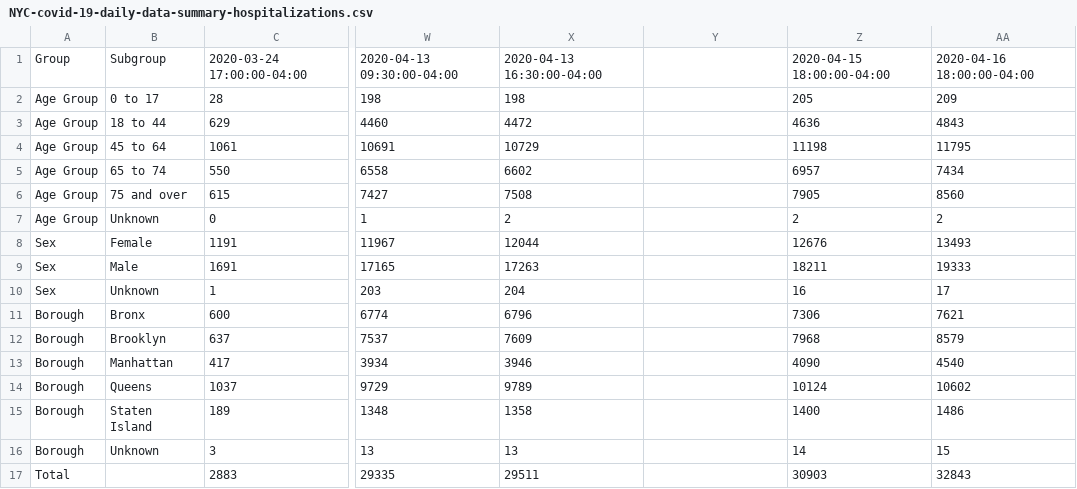
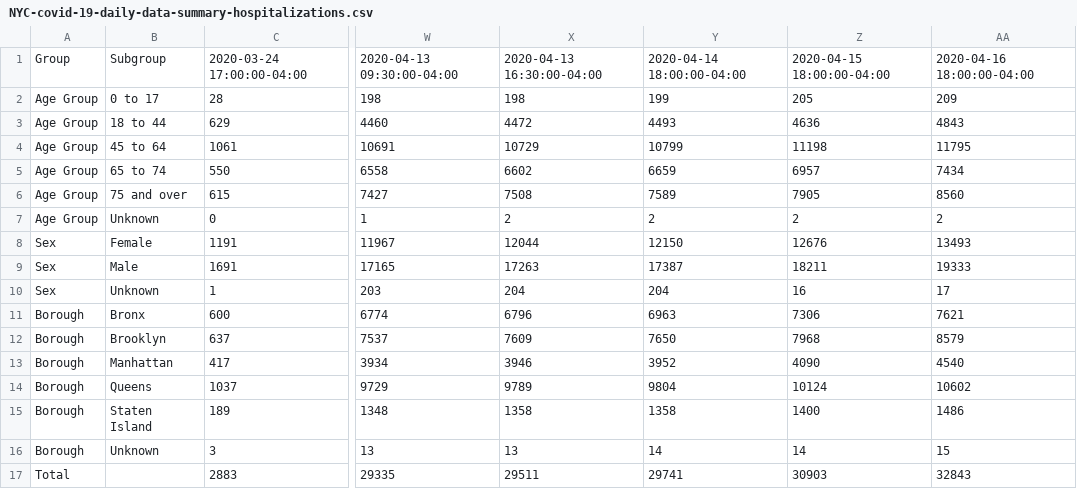
Before and after one commit to chazeon/NYState-COVID-19-Tracker, a CSV file: data/NYC-covid-19-daily-data-summary-hospitalizations.csv, drawn as a sheet; only a part is shown, gaps mark what is left out; the diff names each change by its address in the sheet, - before the commit and + after, or states it on an @@ line.

```diff
--- a/data/NYC-covid-19-daily-data-summary-hospitalizations.csv
+++ b/data/NYC-covid-19-daily-data-summary-hospitalizations.csv
-Y1: (empty)
+Y1: 2020-04-14 18:00:00-04:00
-Y2: (empty)
+Y2: 199
-Y3: (empty)
+Y3: 4493
-Y4: (empty)
+Y4: 10799
-Y5: (empty)
+Y5: 6659
-Y6: (empty)
+Y6: 7589
-Y7: (empty)
+Y7: 2
-Y8: (empty)
+Y8: 12150
-Y9: (empty)
+Y9: 17387
-Y10: (empty)
+Y10: 204
-Y11: (empty)
+Y11: 6963
-Y12: (empty)
+Y12: 7650
-Y13: (empty)
+Y13: 3952
-Y14: (empty)
+Y14: 9804
-Y15: (empty)
+Y15: 1358
-Y16: (empty)
+Y16: 14
-Y17: (empty)
+Y17: 29741
```
Also changed, not shown: data/NYS-county-testing-records.csv, 5 other files.
